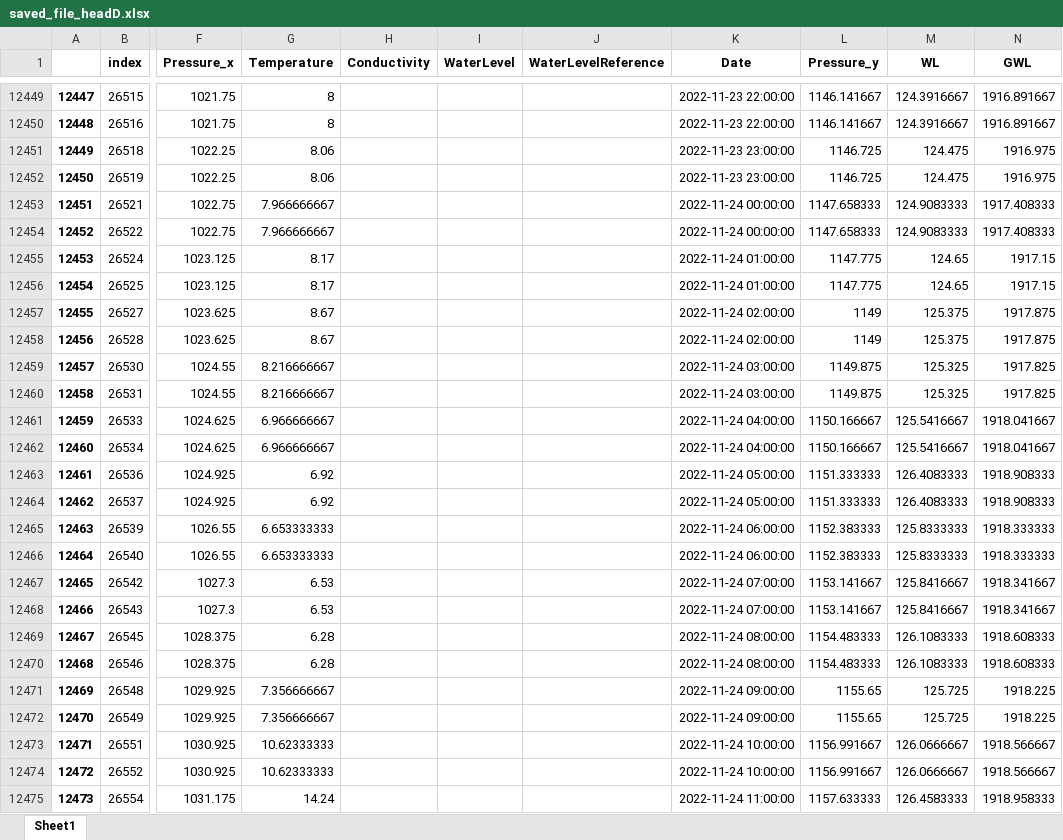
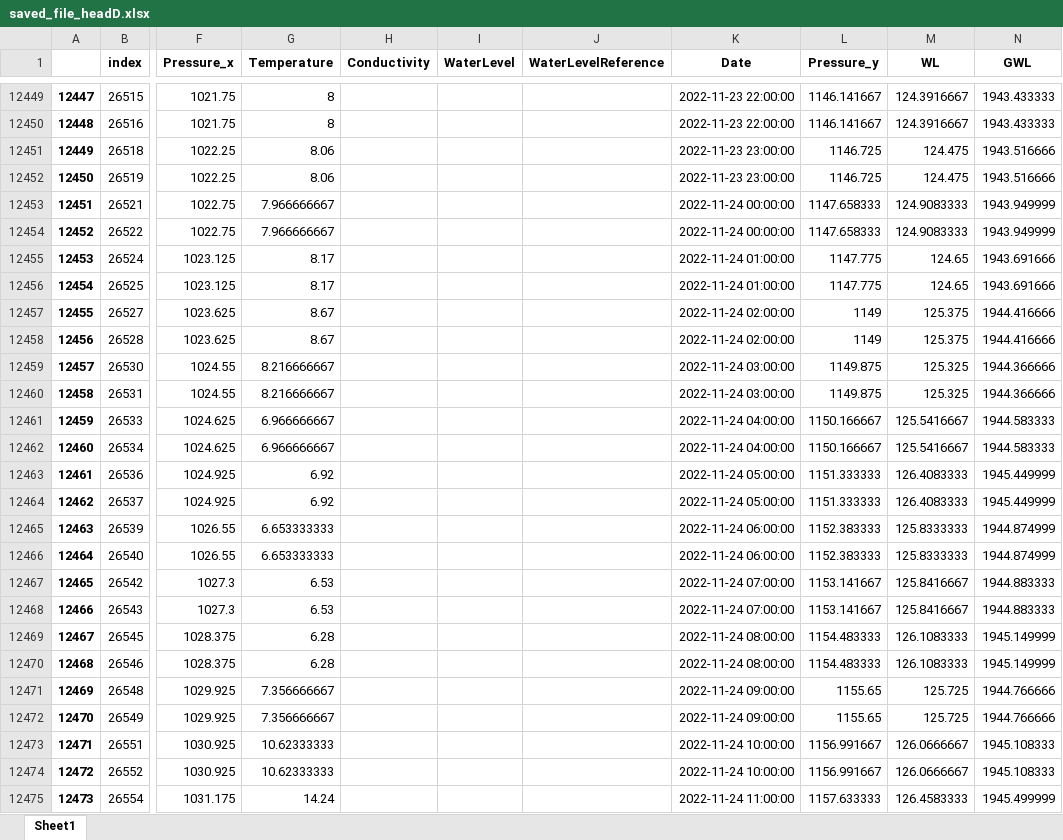
Before and after one commit to braspenninga/Jupyter-scripts, an Excel workbook: saved_file_headD.xlsx, sheet Sheet1, drawn as a sheet; only a part is shown, gaps mark what is left out; values as stored, in another font and other column widths than the file's, no borders; the diff covers the shown part only; the diff names each change by its address in the sheet, - before the commit and + after, or states it on an @@ line.

```diff
--- a/saved_file_headD.xlsx (sheet Sheet1)
+++ b/saved_file_headD.xlsx (sheet Sheet1)
-N12449:N12450 (GWL): 1916.891667
+N12449:N12450 (GWL): 1943.433333
-N12451:N12452 (GWL): 1916.975
+N12451:N12452 (GWL): 1943.516666
-N12453:N12454 (GWL): 1917.408333
+N12453:N12454 (GWL): 1943.949999
-N12455:N12456 (GWL): 1917.15
+N12455:N12456 (GWL): 1943.691666
-N12457:N12458 (GWL): 1917.875
+N12457:N12458 (GWL): 1944.416666
-N12459:N12460 (GWL): 1917.825
+N12459:N12460 (GWL): 1944.366666
-N12461:N12462 (GWL): 1918.041667
+N12461:N12462 (GWL): 1944.583333
-N12463:N12464 (GWL): 1918.908333
+N12463:N12464 (GWL): 1945.449999
-N12465:N12466 (GWL): 1918.333333
+N12465:N12466 (GWL): 1944.874999
-N12467:N12468 (GWL): 1918.341667
+N12467:N12468 (GWL): 1944.883333
-N12469:N12470 (GWL): 1918.608333
+N12469:N12470 (GWL): 1945.149999
-N12471:N12472 (GWL): 1918.225
+N12471:N12472 (GWL): 1944.766666
-N12473:N12474 (GWL): 1918.566667
+N12473:N12474 (GWL): 1945.108333
-N12475 (GWL): 1918.958333
+N12475 (GWL): 1945.499999
```
Also changed, not shown: 1091 edited cells elsewhere in this sheet, RETC_Averaged.xlsx, RawSignals.xlsx, 11 other files.
